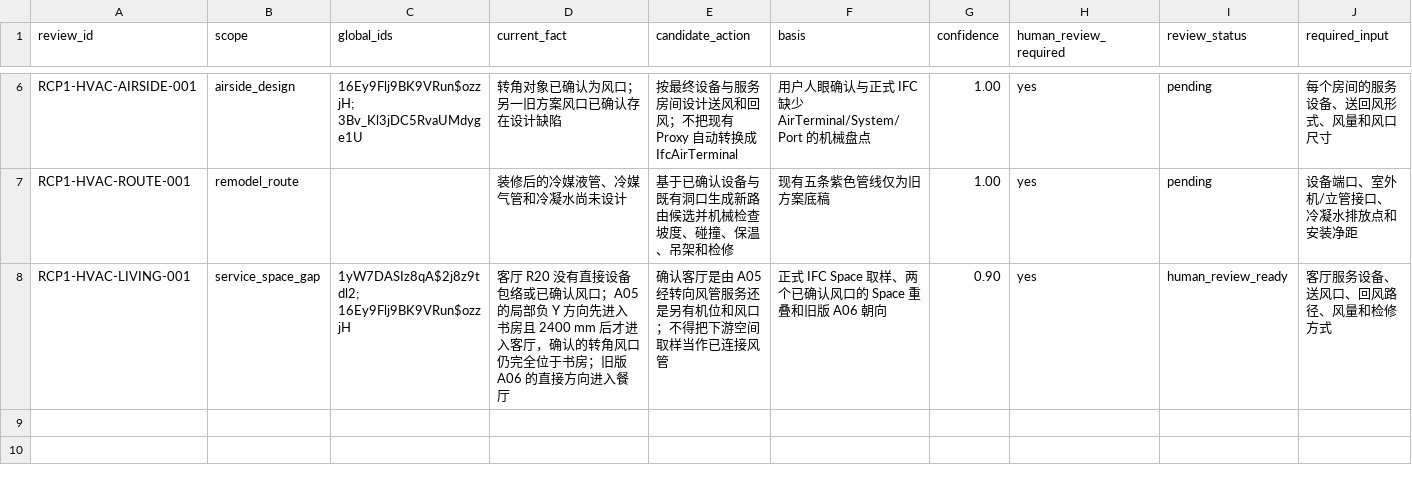
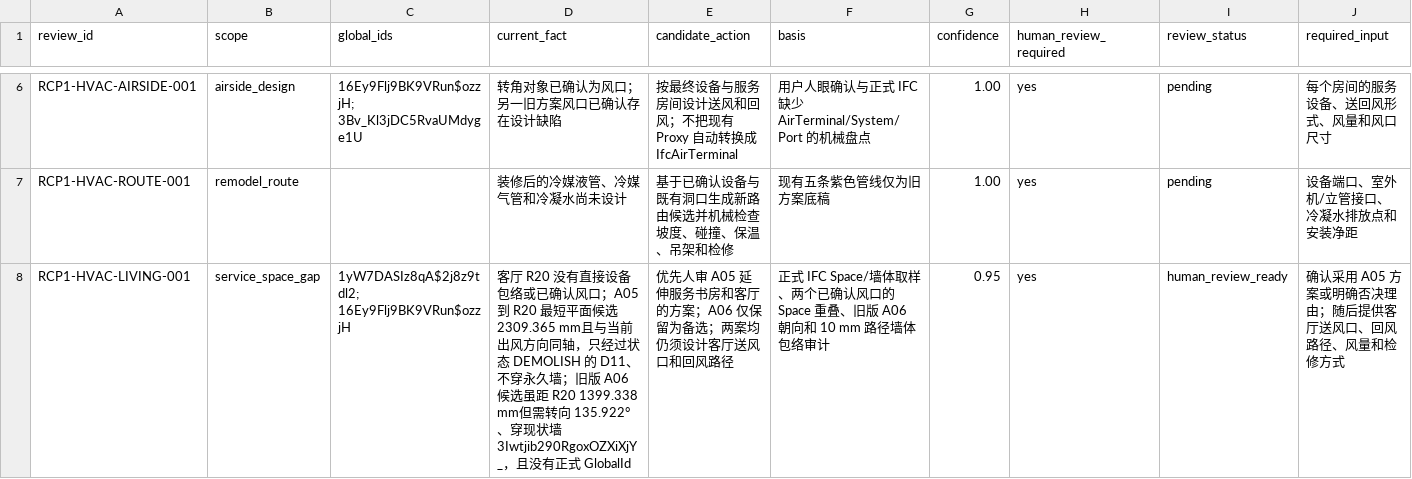
Before and after one commit to Weihan96/2504-GBTB-Yanlord-Zhuhai, a CSV file: pipeline/decisions/rcp1-hvac-remodel-review.csv, drawn as a sheet; only a part is shown, gaps mark what is left out; the diff names each change by its address in the sheet, - before the commit and + after, or states it on an @@ line.

Commit message:
Compare living-room HVAC airside options
- Compare A05 and the legacy A06 candidate against living room R20 using shortest plan routes, current airside direction, and a 10 mm wall-envelope audit.\n\n- Record that A05 stays aligned and crosses only demolished wall D11, while A06 needs a 135.922-degree turn, crosses an existing wall, and requires a new formal equipment instance.\n\n- Keep both options read-only and require human approval before any air terminal, duct, or equipment write.

```diff
--- a/pipeline/decisions/rcp1-hvac-remodel-review.csv
+++ b/pipeline/decisions/rcp1-hvac-remodel-review.csv
-D8 (current_fact): …风口；A05 的局部负 Y 方向先进入书房且 2400 mm 后才进入客厅，确认的转角风口仍完全位于书房；旧版 A06 的直接方向进入餐厅
+D8 (current_fact): …风口；A05 到 R20 最短平面候选 2309.365 mm且与当前出风方向同轴，只经过状态 DEMOLISH 的 D11、不穿永久墙；旧版 A06 候选虽距 R20 1399.338 mm但需转向 135.922°、穿现状墙 3Iwtjib290RgoxOZXiXjY_，且没有正式 GlobalId
-E8 (candidate_action): 确认客厅是由 A05 经转向风管服务还是另有机位和风口；不得把下游空间取样当作已连接风管
+E8 (candidate_action): 优先人审 A05 延伸服务书房和客厅的方案；A06 仅保留为备选；两案均仍须设计客厅送风口和回风路径
-F8 (basis): 正式 IFC Space 取样、两个已确认风口的 Space 重叠和旧版 A06 朝向
+F8 (basis): 正式 IFC Space/墙体取样、两个已确认风口的 Space 重叠、旧版 A06 朝向和 10 mm 路径墙体包络审计
-G8 (confidence): 0.90
+G8 (confidence): 0.95
-J8 (required_input): 客厅服务设备、送风口、回风路径、风量和检修方式
+J8 (required_input): 确认采用 A05 方案或明确否决理由；随后提供客厅送风口、回风路径、风量和检修方式
```
Also changed, not shown: 4 other files.
